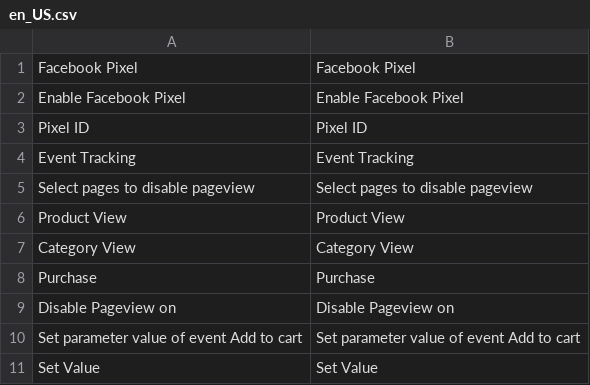
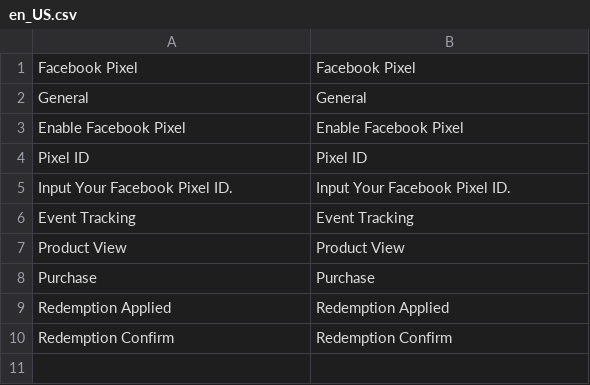
Before and after one commit to congvt305/staging-twap, a CSV file: app/code/Eguana/FacebookPixel/i18n/en_US.csv, drawn as a sheet; removed rows and columns are numbered as before the commit, all else as after; the diff names each change by its address in the sheet, - before the commit and + after, or states it on an @@ line.

Commit message:
Facebook Pixel update for Redemption

```diff
--- a/app/code/Eguana/FacebookPixel/i18n/en_US.csv
+++ b/app/code/Eguana/FacebookPixel/i18n/en_US.csv
+row 2: General | General
+row 5: Input Your Facebook Pixel ID. | Input Your Facebook Pixel ID.
-row 5: Select pages to disable pageview | Select pages to disable pageview
-row 7: Category View | Category View
-row 9: Disable Pageview on | Disable Pageview on
-row 10: Set parameter value of event Add to cart | Set parameter value of event Add to cart
-row 11: Set Value | Set Value
+row 9: Redemption Applied | Redemption Applied
+row 10: Redemption Confirm | Redemption Confirm
```
Also changed, not shown: 11 other files.
